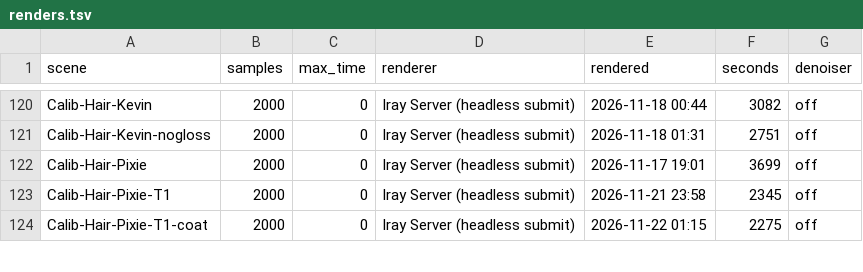
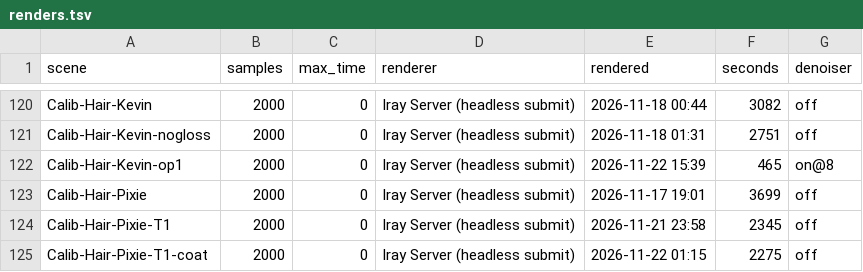
Before and after one commit to vysokyj/orbis, a TSV file: calib/references/iray/renders.tsv, drawn as a sheet; only a part is shown, gaps mark what is left out.

Commit message:
Keep the Iray reference of Calib-Hair-Kevin-op1
Refs #161

```diff
--- a/calib/references/iray/renders.tsv
+++ b/calib/references/iray/renders.tsv
@@ -121,2 +121,3 @@ Calib-Hair-Kevin	2000	0	Iray Server (headless submit)	2026-11-18 00:44	3082	off
 Calib-Hair-Kevin-nogloss	2000	0	Iray Server (headless submit)	2026-11-18 01:31	2751	off
+Calib-Hair-Kevin-op1	2000	0	Iray Server (headless submit)	2026-11-22 15:39	465	on@8
 Calib-Hair-Pixie	2000	0	Iray Server (headless submit)	2026-11-17 19:01	3699	off
```
Also changed, not shown: 1 other file.
